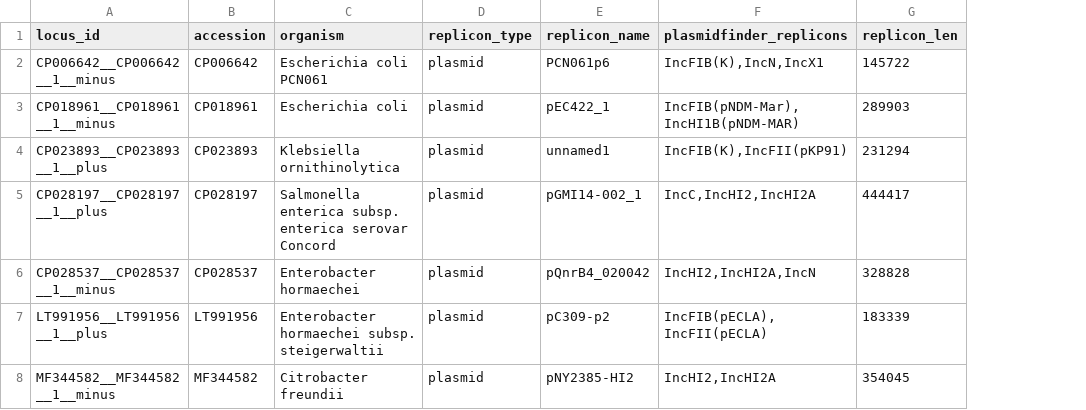
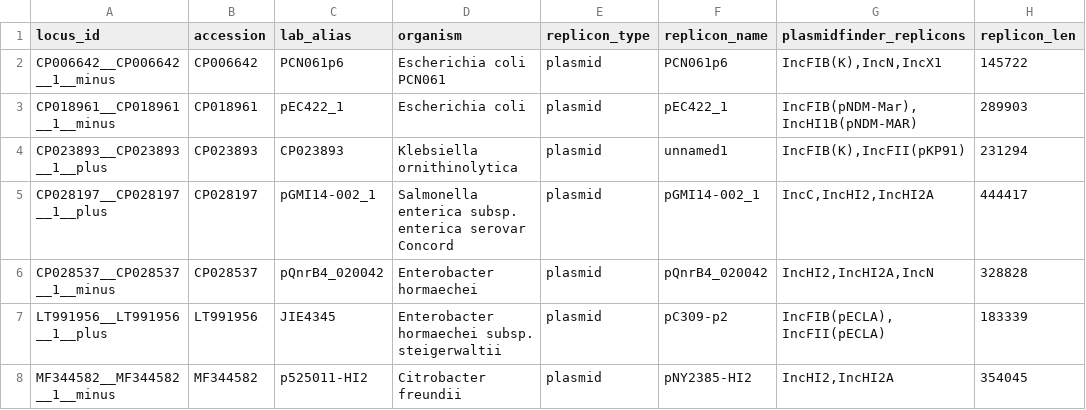
Before and after one commit to sethiyap/TAflank, a TSV file: results/summary.tsv, drawn as a sheet; only a part is shown; the diff names each change by its address in the sheet, - before the commit and + after, or states it on an @@ line.

Commit message:
carry lab vocabulary alongside NCBI record names
Reporting only NCBI's plasmid name made results unrecognisable: the summary
listed LT991956 as "pC309-p2", which appears nowhere in the deck. Verified by
text search of RelBE_from_Sept2018_lab_meeting.pptx (15 slides):

  accession  NCBI name       deck name      deck slides
  CP018961   pEC422_1        pEC422_1       2,5,6,14   agree
  CP006642   PCN061p6        PCN061p6       14         agree
  CP028537   pQnrB4_020042   pQnrB4_020042  2,5,6      agree
  MF344582   pNY2385-HI2     p525011-HI2    2,5,6      MISMATCH
  LT991956   pC309-p2        JIE4345        13         MISMATCH
  CP028197   pGMI14-002_1    -              2,5,6      accession only
  CP023893   unnamed1        -              13         accession only

The MF344582 mismatch was already known (noted in
results/nine_loci_classification_METHODS.md); the LT991956 one was not.

assets/replicon_aliases.tsv records the mapping with the slides each name was
found on, and collate.py emits a lab_alias column beside the accession so both
vocabularies survive into every table.

Note for the record: all seven plasmids ARE in the 2018 deck. The newer
relBE_schematic.pptx contains none of these accessions -- it is a schematic
deck, not a data one -- and has 24 slides, not the 19 CLAUDE.md states.

```diff
--- a/results/summary.tsv
+++ b/results/summary.tsv
+column C (lab_alias), rows 2-8: PCN061p6 | pEC422_1 | CP023893 | pGMI14-002_1 | pQnrB4_020042 | JIE4345 | p525011-HI2
```
Also changed, not shown: 3 other files.
